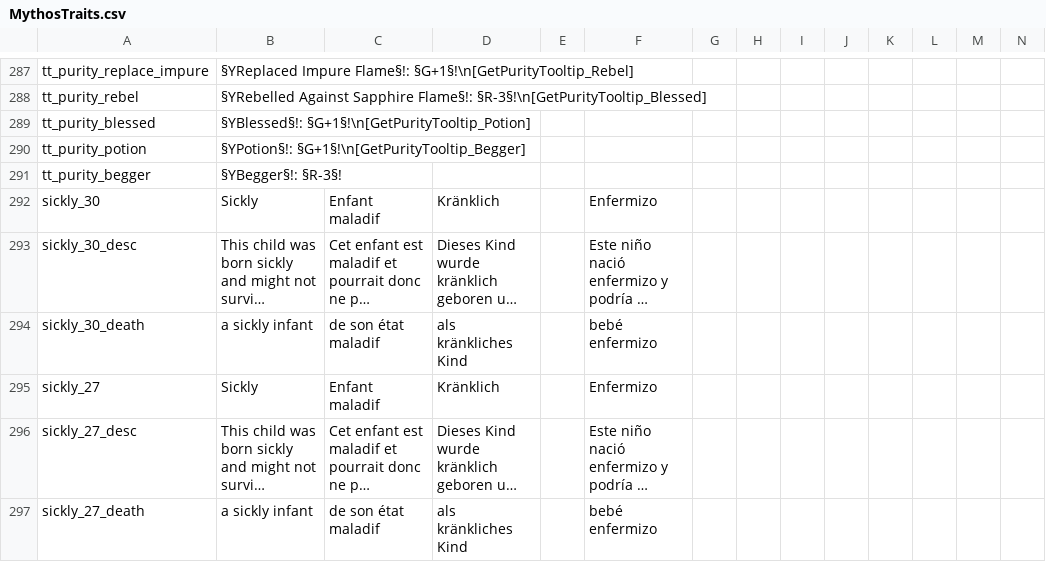
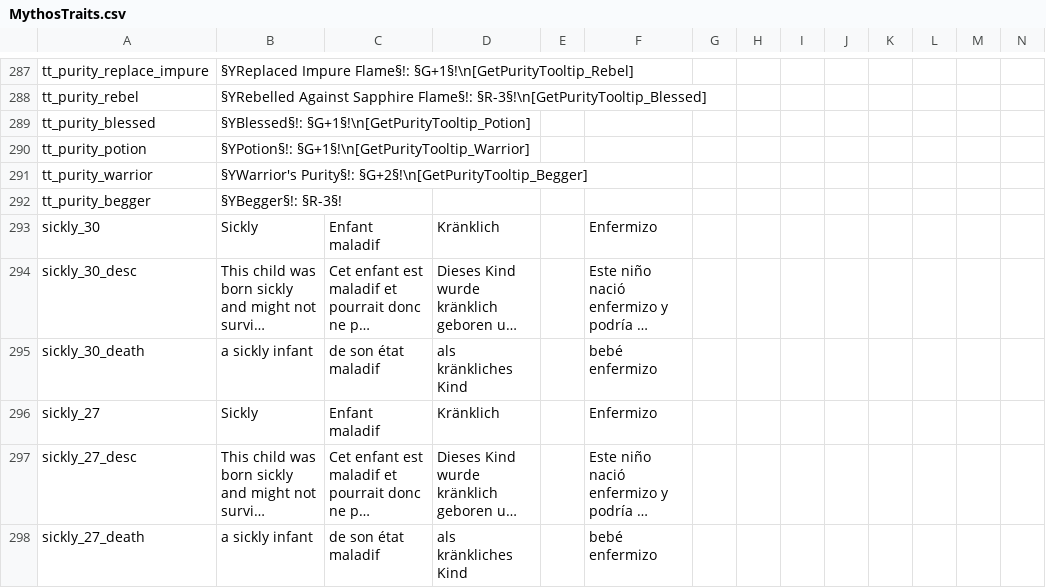
Before and after one commit to Leekoo/Mythos2, a CSV file: Mythos2/localisation/MythosTraits.csv, drawn as a sheet; only a part is shown, gaps mark what is left out; long unchanged cells end in …; rows hold the shown columns only; the diff names each change by its address in the sheet, - before the commit and + after, or states it on an @@ line.

```diff
--- a/Mythos2/localisation/MythosTraits.csv
+++ b/Mythos2/localisation/MythosTraits.csv
-B290: §YPotion§!: §G+1§!\n[GetPurityTooltip_Begger]
+B290: §YPotion§!: §G+1§!\n[GetPurityTooltip_Warrior]
+row 291: tt_purity_warrior | §YWarrior's Purity§!: §G+2§!\n[GetPurityTooltip_Begger]
```
Also changed, not shown: Mythos2/localisation/000_mythos.csv, 3 other files.
